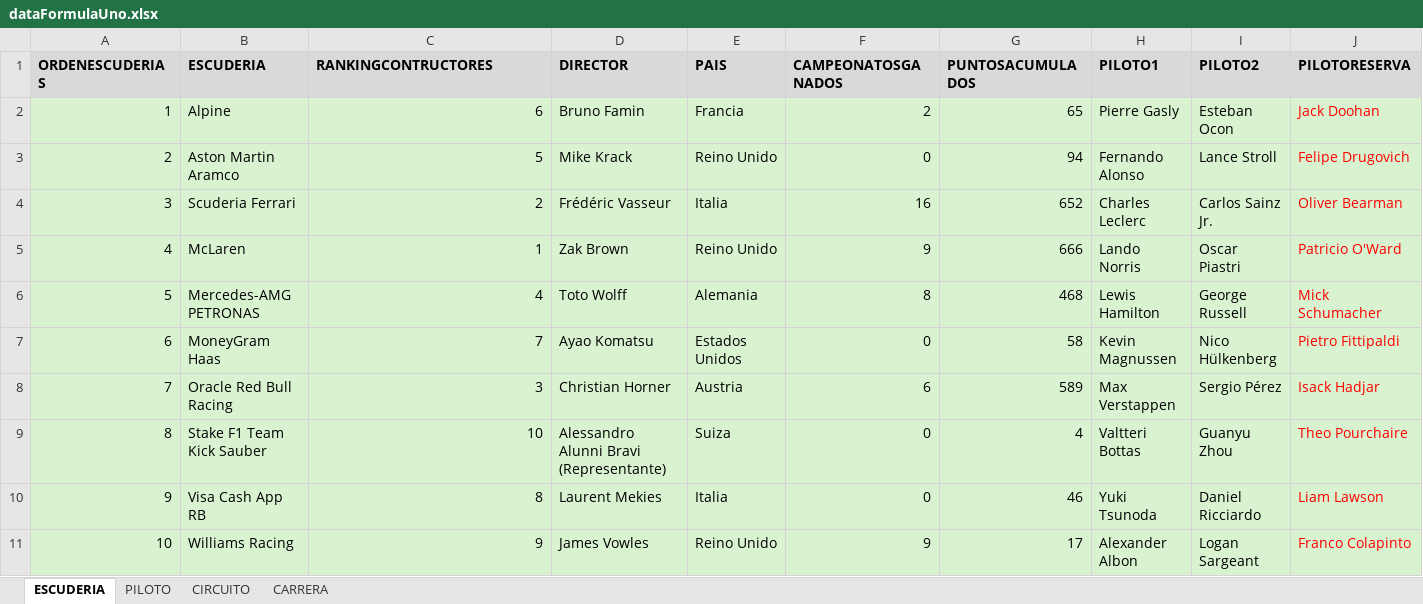
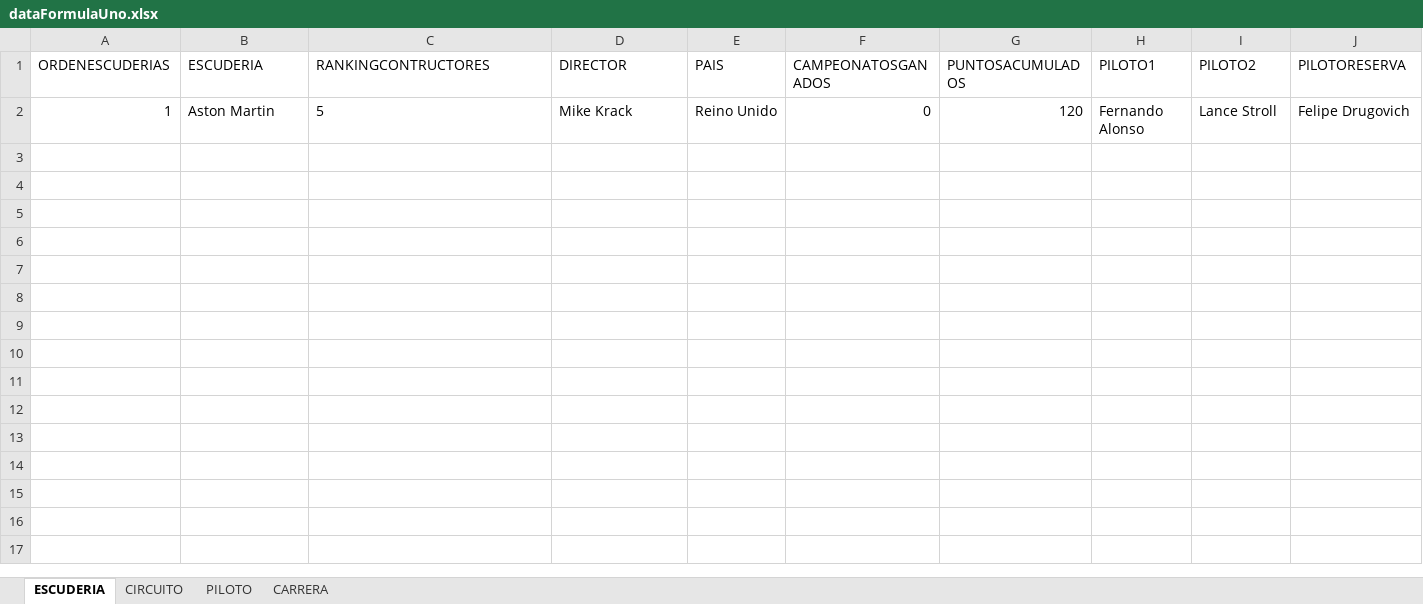
Before and after one commit to anamariatovar/formula1-simulator-java, an Excel workbook: src/main/resources/dataFormulaUno.xlsx, sheet ESCUDERIA, drawn as a sheet; values as stored, in another font and other column widths than the file's, no borders; removed rows and columns are numbered as before the commit, all else as after; the diff names each change by its address in the sheet, - before the commit and + after, or states it on an @@ line.

```diff
--- a/src/main/resources/dataFormulaUno.xlsx (sheet ESCUDERIA)
+++ b/src/main/resources/dataFormulaUno.xlsx (sheet ESCUDERIA)
@@ sheet tab order changed: ESCUDERIA | CIRCUITO | PILOTO | CARRERA @@
@@ A1:J1 fill: #D9D9D9 → none, bold: on → off @@
-row 2: 1 | Alpine | 6 | Bruno Famin | Francia | 2 | 65 | Pierre Gasly | Esteban Ocon | Jack Doohan
-A2 (ORDENESCUDERIAS): 2
+A2 (ORDENESCUDERIAS): 1
-A2:J2 fill: #D9F2D0
+A2:J2 fill: none
-B2 (ESCUDERIA): Aston Martin Aramco
+B2 (ESCUDERIA): Aston Martin
-C2 alignment: right
+C2 alignment: left
-G2 (PUNTOSACUMULADOS): 94
+G2 (PUNTOSACUMULADOS): 120
-J2 text colour: #FF0000
+J2 text colour: black
-row 4: 3 | Scuderia Ferrari | 2 | Frédéric Vasseur | Italia | 16 | 652 | Charles Leclerc | Carlos Sainz Jr. | Oliver Bearman
-row 5: 4 | McLaren | 1 | Zak Brown | Reino Unido | 9 | 666 | Lando Norris | Oscar Piastri | Patricio O'Ward
-row 6: 5 | Mercedes-AMG PETRONAS | 4 | Toto Wolff | Alemania | 8 | 468 | Lewis Hamilton | George Russell | Mick Schumacher
-row 7: 6 | MoneyGram Haas | 7 | Ayao Komatsu | Estados Unidos | 0 | 58 | Kevin Magnussen | Nico Hülkenberg | Pietro Fittipaldi
-row 8: 7 | Oracle Red Bull Racing | 3 | Christian Horner | Austria | 6 | 589 | Max Verstappen | Sergio Pérez | Isack Hadjar
-row 9: 8 | Stake F1 Team Kick Sauber | 10 | Alessandro Alunni Bravi (Representante) | Suiza | 0 | 4 | Valtteri Bottas | Guanyu Zhou | Theo Pourchaire
-row 10: 9 | Visa Cash App RB | 8 | Laurent Mekies | Italia | 0 | 46 | Yuki Tsunoda | Daniel Ricciardo | Liam Lawson
-row 11: 10 | Williams Racing | 9 | James Vowles | Reino Unido | 9 | 17 | Alexander Albon | Logan Sargeant | Franco Colapinto
```
Also changed, not shown: sheet CARRERA, sheet PILOTO, sheet CIRCUITO, 29 other files.
